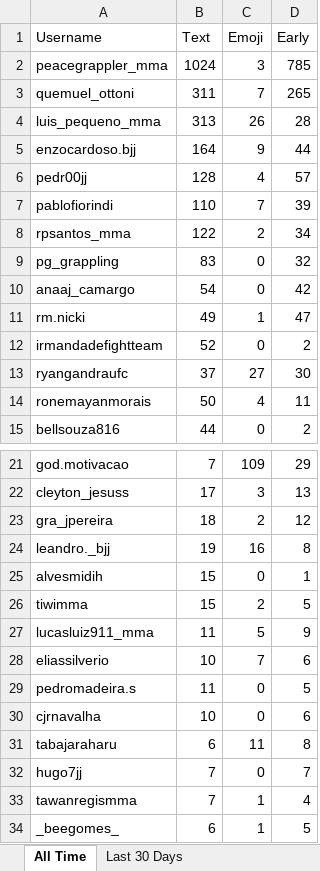
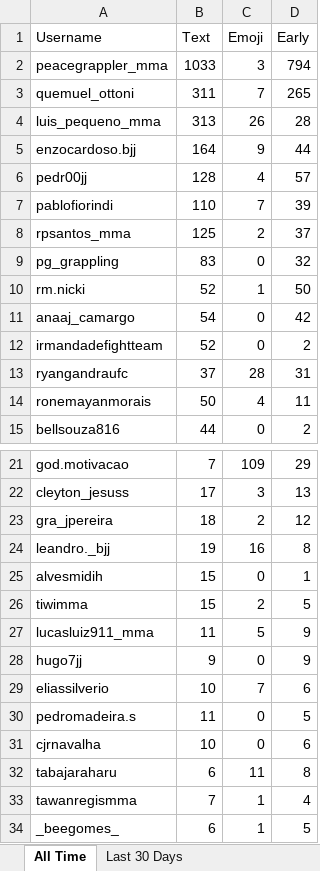
Before and after one commit to paxlucta/peace-grappler, an Excel workbook: Community Engagement Rankings.xlsx, sheet All Time, drawn as a sheet; only a part is shown, gaps mark what is left out; values as stored, in another font and other column widths than the file's, no borders; removed rows and columns are numbered as before the commit, all else as after; the diff names each change by its address in the sheet, - before the commit and + after, or states it on an @@ line.

```diff
--- a/Community Engagement Rankings.xlsx (sheet All Time)
+++ b/Community Engagement Rankings.xlsx (sheet All Time)
-B2 (Text): 1024
+B2 (Text): 1033
-D2 (Early): 785
+D2 (Early): 794
-B8 (Text): 122
+B8 (Text): 125
-D8 (Early): 34
+D8 (Early): 37
+row 10: rm.nicki | 52 | 1 | 50
-row 11: rm.nicki | 49 | 1 | 47
-C13 (Emoji): 27
+C13 (Emoji): 28
-D13 (Early): 30
+D13 (Early): 31
+row 28: hugo7jj | 9 | 0 | 9
-row 32: hugo7jj | 7 | 0 | 7
```
Also changed, not shown: sheet Last 30 Days, 2 other files.
